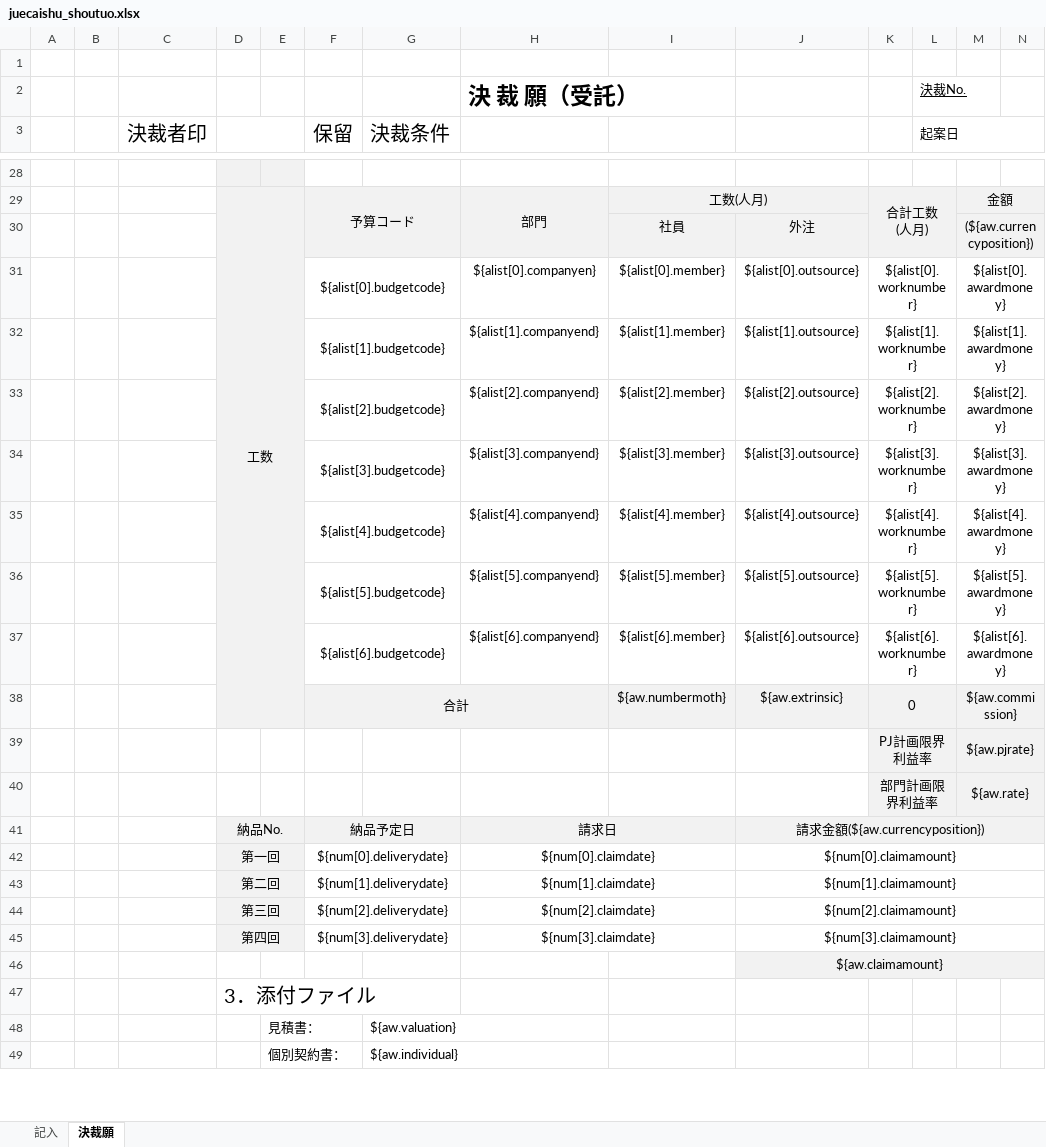
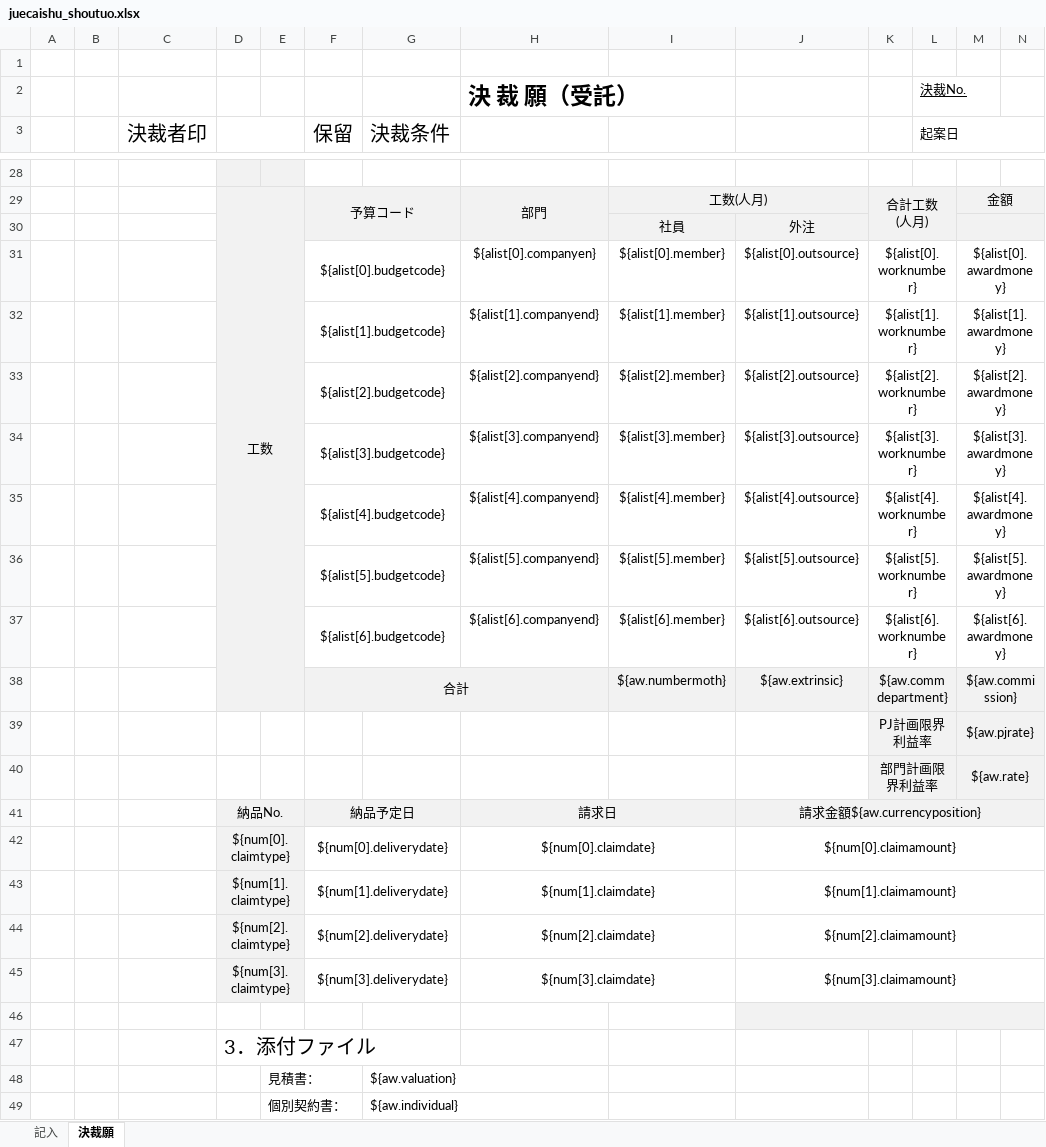
Before and after one commit to zhangtianciAnt/newparkcloud, an Excel workbook: controller/src/main/resources/jxls_templates/juecaishu_shoutuo.xlsx, sheet 決裁願, drawn as a sheet; only a part is shown, gaps mark what is left out; values as stored, in another font and other column widths than the file's, no borders; the diff names each change by its address in the sheet, - before the commit and + after, or states it on an @@ line.

```diff
--- a/controller/src/main/resources/jxls_templates/juecaishu_shoutuo.xlsx (sheet 決裁願)
+++ b/controller/src/main/resources/jxls_templates/juecaishu_shoutuo.xlsx (sheet 決裁願)
-M30: (${aw.currencyposition})
+M30: (empty)
-K38: 0
+K38: ${aw.commdepartment}
-J41: 請求金額(${aw.currencyposition})
+J41: 請求金額${aw.currencyposition}
-D42: 第一回
+D42: ${num[0].claimtype}
-D43: 第二回
+D43: ${num[1].claimtype}
-D44: 第三回
+D44: ${num[2].claimtype}
-D45: 第四回
+D45: ${num[3].claimtype}
-J46: ${aw.claimamount}
+J46: (empty)
```
Also changed, not shown: sheet 記入, formulas that keep their value, controller/src/main/resources/jxls_templates/juecaishu_weituo.xlsx.
